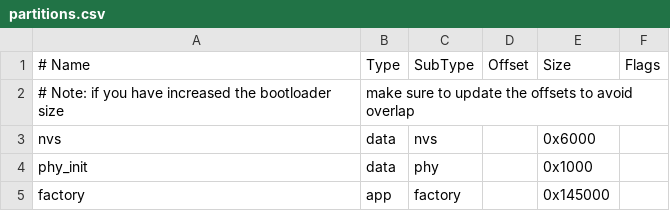
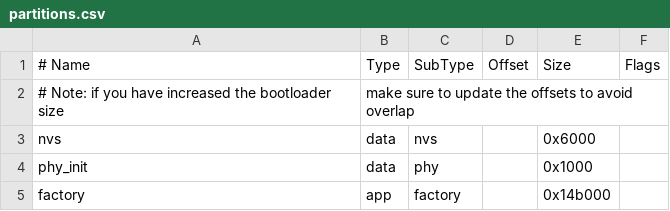
Before and after one commit to espressif/esp-idf, a CSV file: examples/provisioning/wifi_prov_mgr/partitions.csv, drawn as a sheet.

```diff
--- a/examples/provisioning/wifi_prov_mgr/partitions.csv
+++ b/examples/provisioning/wifi_prov_mgr/partitions.csv
@@ -4,2 +4,2 @@ nvs,      data, nvs,     ,      0x6000,
 phy_init, data, phy,     ,      0x1000,
-factory,  app,  factory, ,      0x145000,
+factory,  app,  factory, ,      0x14b000,
```
Also changed, not shown: 18 other files.
